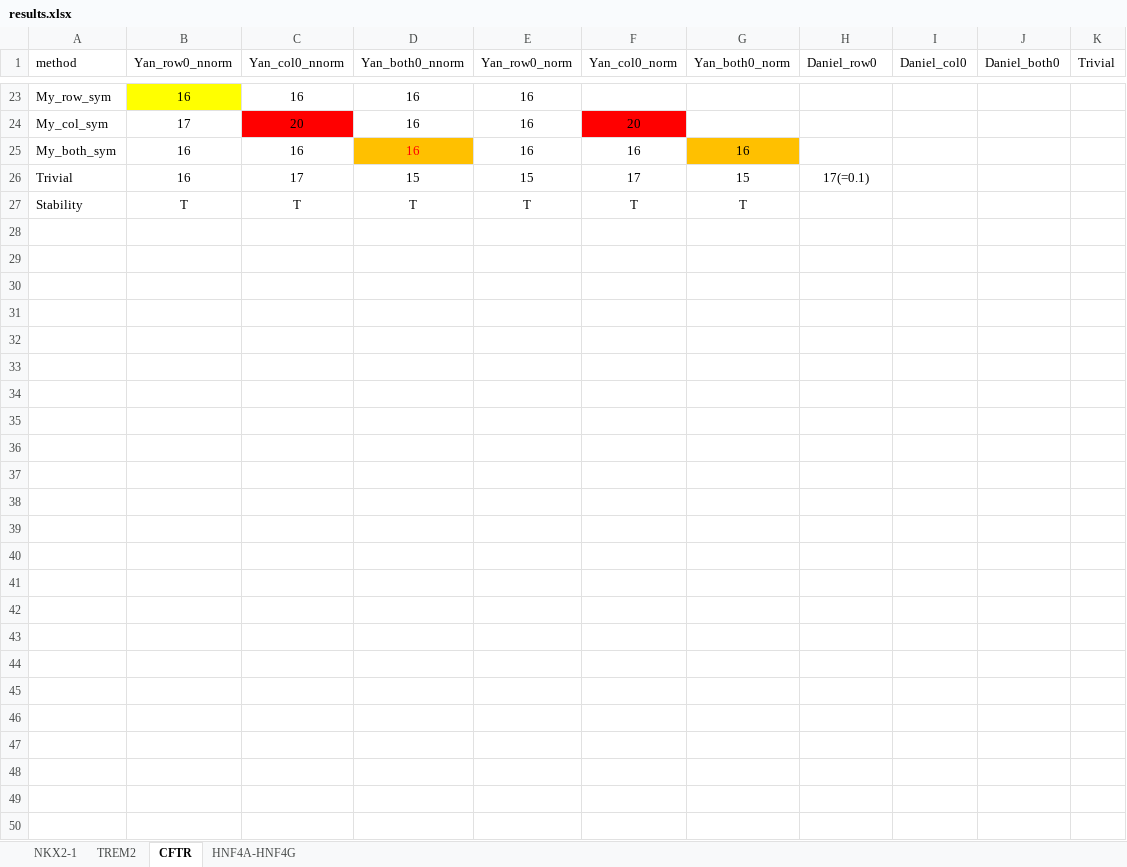
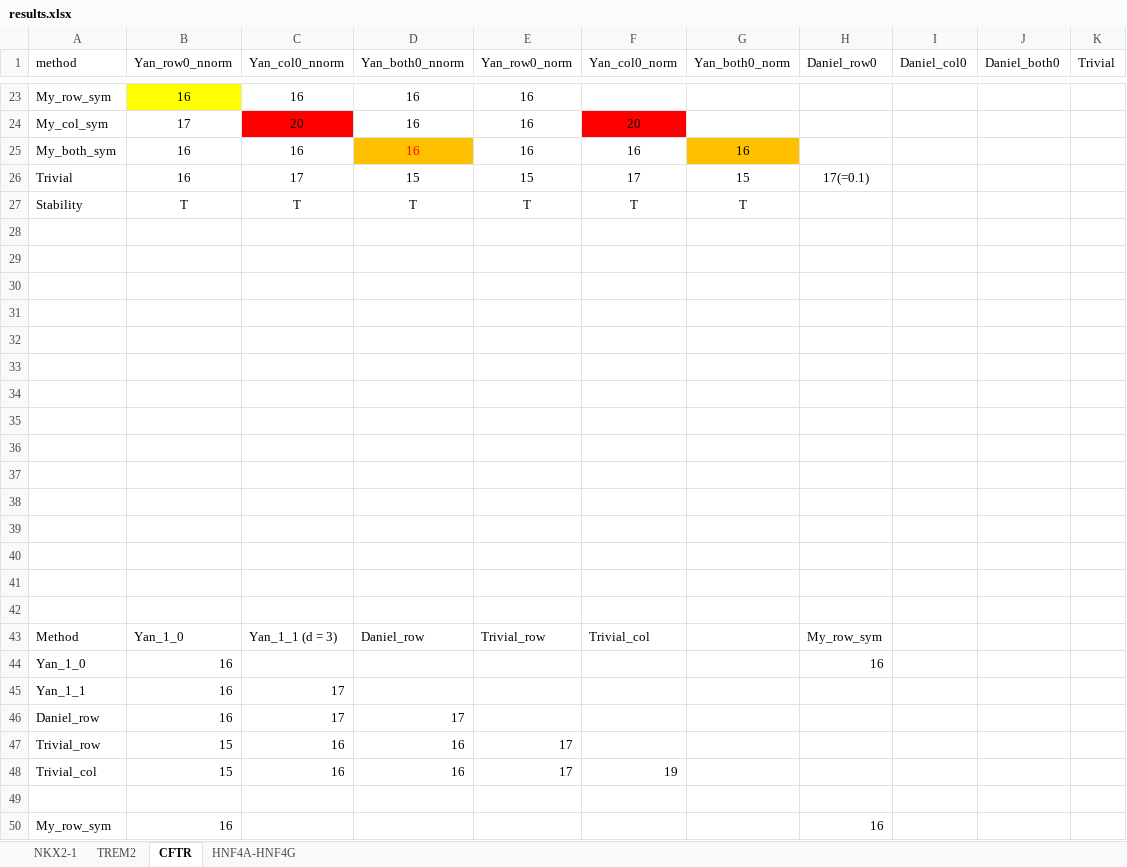
Before and after one commit to guanxunli/knock_out_test, an Excel workbook: results.xlsx, sheet CFTR, drawn as a sheet; only a part is shown, gaps mark what is left out; values as stored, in another font and other column widths than the file's, no borders; the diff names each change by its address in the sheet, - before the commit and + after, or states it on an @@ line.

```diff
--- a/results.xlsx (sheet CFTR)
+++ b/results.xlsx (sheet CFTR)
+row 28: (empty)
+row 29: (empty)
+row 30: (empty)
+row 31: (empty)
+row 32: (empty)
+row 33: (empty)
+row 34: (empty)
+row 35: (empty)
+row 36: (empty)
+row 37: (empty)
+row 38: (empty)
+row 39: (empty)
+row 40: (empty)
+row 41: (empty)
+row 42: (empty)
+row 43: Method | Yan_1_0 | Yan_1_1 (d = 3) | Daniel_row | Trivial_row | Trivial_col |  | My_row_sym
+row 44: Yan_1_0 | 16 |  |  |  |  |  | 16
+row 45: Yan_1_1 | 16 | 17
+row 46: Daniel_row | 16 | 17 | 17
+row 47: Trivial_row | 15 | 16 | 16 | 17
+row 48: Trivial_col | 15 | 16 | 16 | 17 | 19
+row 49: (empty)
+row 50: My_row_sym | 16 |  |  |  |  |  | 16
```
Also changed, not shown: sheet HNF4A-HNF4G, sheet NKX2-1, sheet TREM2.
